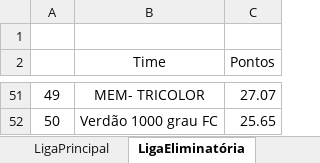
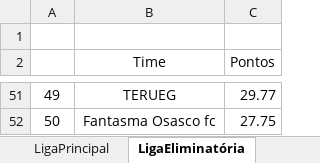
Before and after one commit to cknakayama/automacao_ligaroletarussa2021, an Excel workbook: ligaroletarussa2021.xlsx, sheet LigaEliminatória, drawn as a sheet; only a part is shown, gaps mark what is left out; values as stored, in another font and other column widths than the file's, no borders; the diff covers the shown part only; the diff names each change by its address in the sheet, - before the commit and + after, or states it on an @@ line.

```diff
--- a/ligaroletarussa2021.xlsx (sheet LigaEliminatória)
+++ b/ligaroletarussa2021.xlsx (sheet LigaEliminatória)
-B51 (Time): MEM- TRICOLOR
+B51 (Time): TERUEG
-C51 (Pontos): 27.07
+C51 (Pontos): 29.77
-B52 (Time): Verdão 1000 grau FC
+B52 (Time): Fantasma Osasco fc
-C52 (Pontos): 25.65
+C52 (Pontos): 27.75
```
Also changed, not shown: 93 edited cells elsewhere in this sheet, sheet Informativo, sheet LigaPrincipal, other sheet tabs, charts or pictures, 2 other files.
